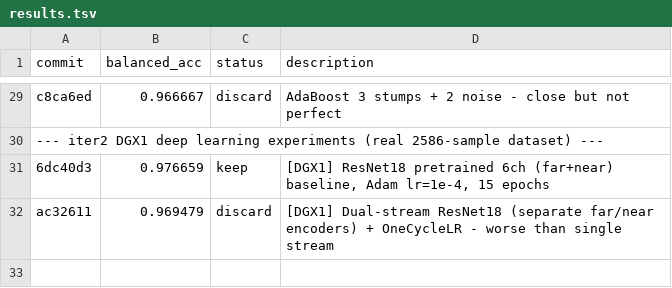
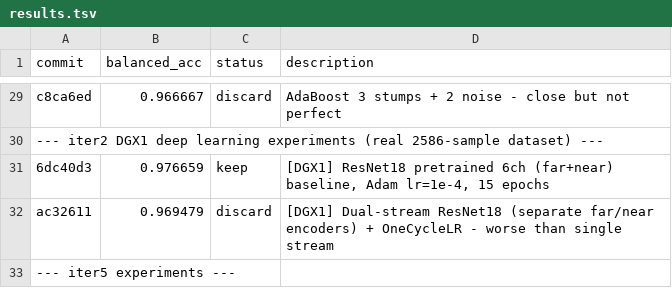
Before and after one commit to advancegroup-ai/public-cursor, a TSV file: auto-research/results.tsv, drawn as a sheet; only a part is shown, gaps mark what is left out; the diff names each change by its address in the sheet, - before the commit and + after, or states it on an @@ line.

```diff
--- a/auto-research/results.tsv
+++ b/auto-research/results.tsv
+row 33: --- iter5 experiments ---
```
Also changed, not shown: 1 other file.
